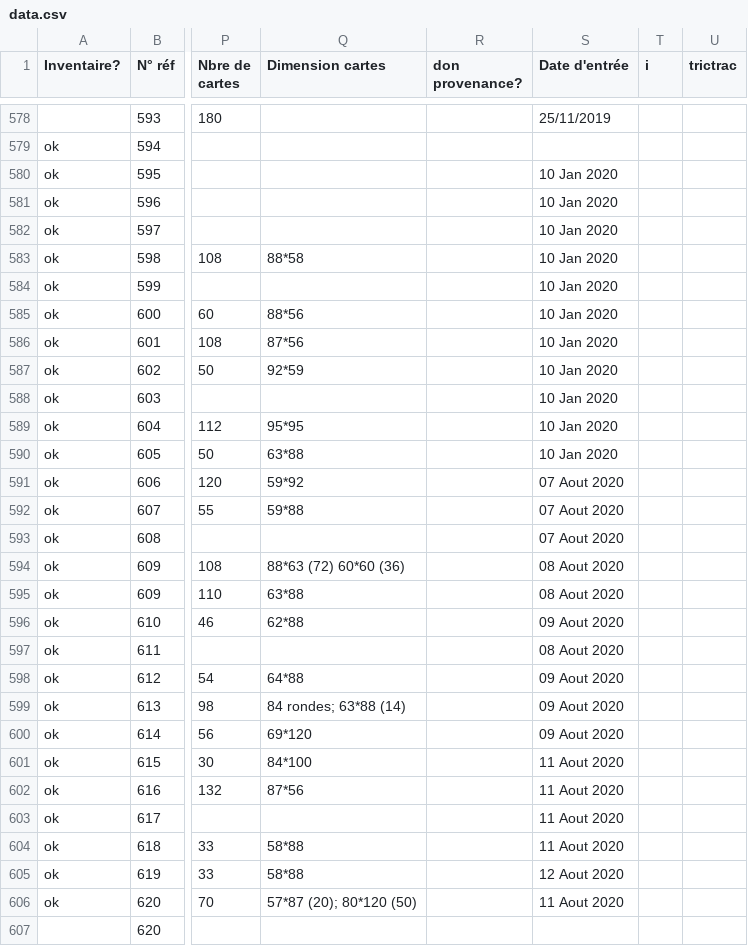
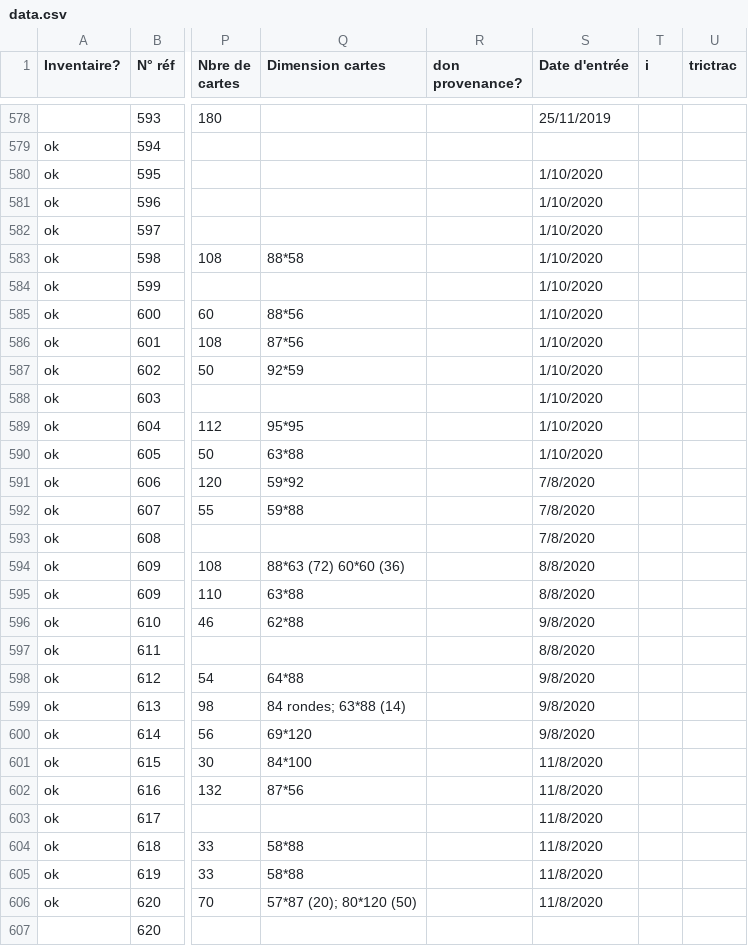
Before and after one commit to mopalion/licornejoueuse, a CSV file: data.csv, drawn as a sheet; only a part is shown, gaps mark what is left out; the diff covers the shown part only; the diff names each change by its address in the sheet, - before the commit and + after, or states it on an @@ line.

```diff
--- a/data.csv
+++ b/data.csv
-S580:S590 (Date d'entrée): 10 Jan 2020
+S580:S590 (Date d'entrée): 1/10/2020
-S591:S593 (Date d'entrée): 07 Aout 2020
+S591:S593 (Date d'entrée): 7/8/2020
-S594:S595 (Date d'entrée): 08 Aout 2020
+S594:S595 (Date d'entrée): 8/8/2020
-S596 (Date d'entrée): 09 Aout 2020
+S596 (Date d'entrée): 9/8/2020
-S597 (Date d'entrée): 08 Aout 2020
+S597 (Date d'entrée): 8/8/2020
-S598:S600 (Date d'entrée): 09 Aout 2020
+S598:S600 (Date d'entrée): 9/8/2020
-S601:S604 (Date d'entrée): 11 Aout 2020
+S601:S604 (Date d'entrée): 11/8/2020
-S605 (Date d'entrée): 12 Aout 2020
+S605 (Date d'entrée): 11/8/2020
-S606 (Date d'entrée): 11 Aout 2020
+S606 (Date d'entrée): 11/8/2020
```
Also changed, not shown: 22 edited cells elsewhere in this file, 14 other files.
